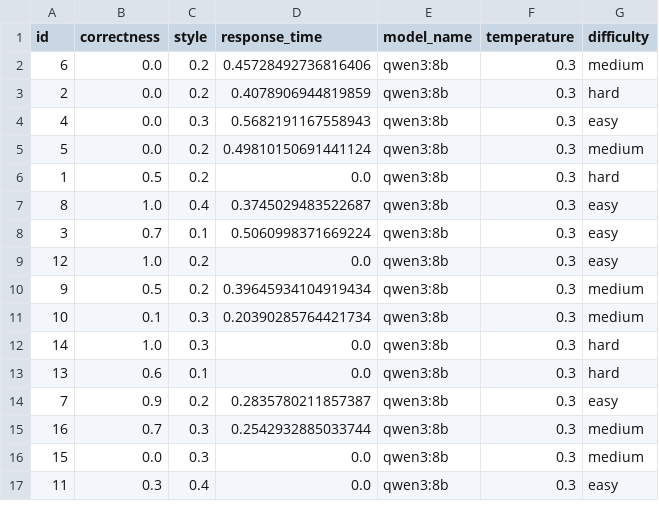
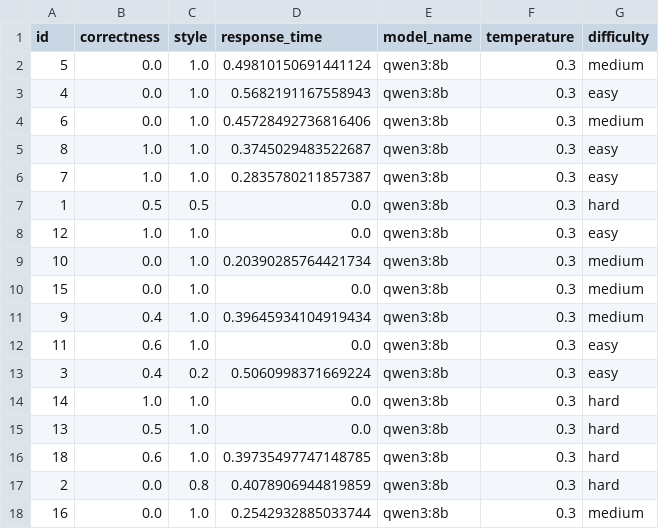
Before and after one commit to sungcheolkim78/chatbot-medical, a CSV file: evaluation/chatbot_results/llm_score_qwen3_8b.csv, drawn as a sheet; only a part is shown; the diff covers the shown part only.

```diff
--- a/evaluation/chatbot_results/llm_score_qwen3_8b.csv
+++ b/evaluation/chatbot_results/llm_score_qwen3_8b.csv
@@ -1,17 +1,18 @@
 id,correctness,style,response_time,model_name,temperature,difficulty
-6,0.0,0.2,0.45728492736816406,qwen3:8b,0.3,medium
-2,0.0,0.2,0.4078906944819859,qwen3:8b,0.3,hard
-4,0.0,0.3,0.5682191167558943,qwen3:8b,0.3,easy
-5,0.0,0.2,0.49810150691441124,qwen3:8b,0.3,medium
-1,0.5,0.2,0.0,qwen3:8b,0.3,hard
-8,1.0,0.4,0.3745029483522687,qwen3:8b,0.3,easy
-3,0.7,0.1,0.5060998371669224,qwen3:8b,0.3,easy
-12,1.0,0.2,0.0,qwen3:8b,0.3,easy
-9,0.5,0.2,0.39645934104919434,qwen3:8b,0.3,medium
-10,0.1,0.3,0.20390285764421734,qwen3:8b,0.3,medium
-14,1.0,0.3,0.0,qwen3:8b,0.3,hard
-13,0.6,0.1,0.0,qwen3:8b,0.3,hard
-7,0.9,0.2,0.2835780211857387,qwen3:8b,0.3,easy
-16,0.7,0.3,0.2542932885033744,qwen3:8b,0.3,medium
-15,0.0,0.3,0.0,qwen3:8b,0.3,medium
-11,0.3,0.4,0.0,qwen3:8b,0.3,easy
+5,0.0,1.0,0.49810150691441124,qwen3:8b,0.3,medium
+4,0.0,1.0,0.5682191167558943,qwen3:8b,0.3,easy
+6,0.0,1.0,0.45728492736816406,qwen3:8b,0.3,medium
+8,1.0,1.0,0.3745029483522687,qwen3:8b,0.3,easy
+7,1.0,1.0,0.2835780211857387,qwen3:8b,0.3,easy
+1,0.5,0.5,0.0,qwen3:8b,0.3,hard
+12,1.0,1.0,0.0,qwen3:8b,0.3,easy
+10,0.0,1.0,0.20390285764421734,qwen3:8b,0.3,medium
+15,0.0,1.0,0.0,qwen3:8b,0.3,medium
+9,0.4,1.0,0.39645934104919434,qwen3:8b,0.3,medium
+11,0.6,1.0,0.0,qwen3:8b,0.3,easy
+3,0.4,0.2,0.5060998371669224,qwen3:8b,0.3,easy
+14,1.0,1.0,0.0,qwen3:8b,0.3,hard
+13,0.5,1.0,0.0,qwen3:8b,0.3,hard
+18,0.6,1.0,0.39735497747148785,qwen3:8b,0.3,hard
+2,0.0,0.8,0.4078906944819859,qwen3:8b,0.3,hard
+16,0.0,1.0,0.2542932885033744,qwen3:8b,0.3,medium
```
Also changed, not shown: 1 removed row and 2 edited cells elsewhere in this file, evaluation/chatbot_results/llm_score_granite3_2_2b.csv, evaluation/chatbot_results/llm_score_granite3_3_2b.csv, 10 other files.
